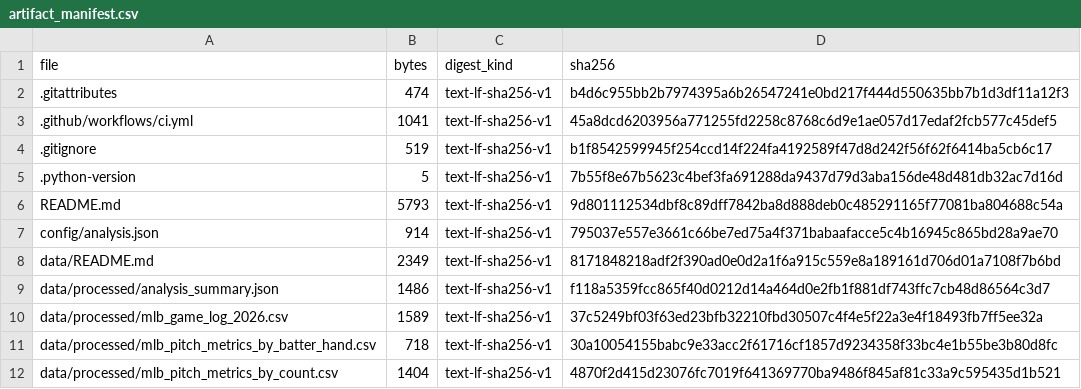
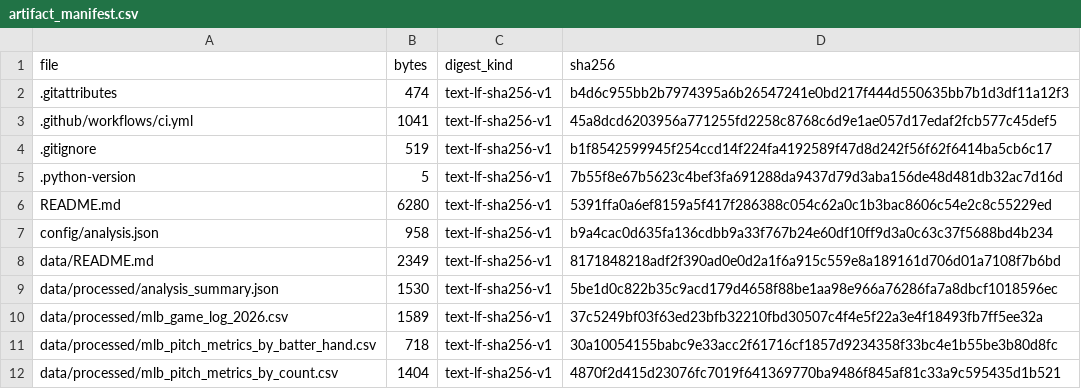
Before and after one commit to youth-flow/MLB-Analytics, a CSV file: qa/artifact_manifest.csv, drawn as a sheet; only a part is shown; the diff covers the shown part only.

```diff
--- a/qa/artifact_manifest.csv
+++ b/qa/artifact_manifest.csv
@@ -5,6 +5,6 @@ file,bytes,digest_kind,sha256
 .python-version,5,text-lf-sha256-v1,7b55f8e67b5623c4bef3fa691288da9437d79d3aba156de48d481db32ac7d16d
-README.md,5793,text-lf-sha256-v1,9d801112534dbf8c89dff7842ba8d888deb0c485291165f77081ba804688c54a
-config/analysis.json,914,text-lf-sha256-v1,795037e557e3661c66be7ed75a4f371babaafacce5c4b16945c865bd28a9ae70
+README.md,6280,text-lf-sha256-v1,5391ffa0a6ef8159a5f417f286388c054c62a0c1b3bac8606c54e2c8c55229ed
+config/analysis.json,958,text-lf-sha256-v1,b9a4cac0d635fa136cdbb9a33f767b24e60df10ff9d3a0c63c37f5688bd4b234
 data/README.md,2349,text-lf-sha256-v1,8171848218adf2f390ad0e0d2a1f6a915c559e8a189161d706d01a7108f7b6bd
-data/processed/analysis_summary.json,1486,text-lf-sha256-v1,f118a5359fcc865f40d0212d14a464d0e2fb1f881df743ffc7cb48d86564c3d7
+data/processed/analysis_summary.json,1530,text-lf-sha256-v1,5be1d0c822b35c9acd179d4658f88be1aa98e966a76286fa7a8dbcf1018596ec
 data/processed/mlb_game_log_2026.csv,1589,text-lf-sha256-v1,37c5249bf03f63ed23bfb32210fbd30507c4f4e5f22a3e4f18493fb7ff5ee32a
```
Also changed, not shown: 26 edited cells elsewhere in this file, 18 other files.
